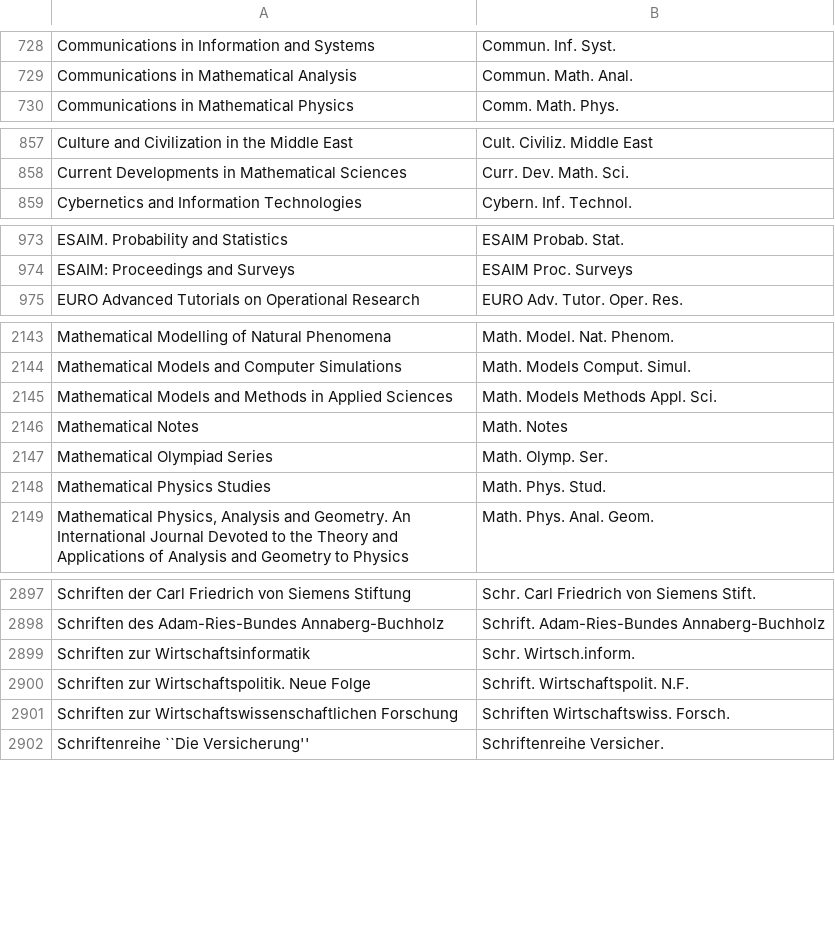
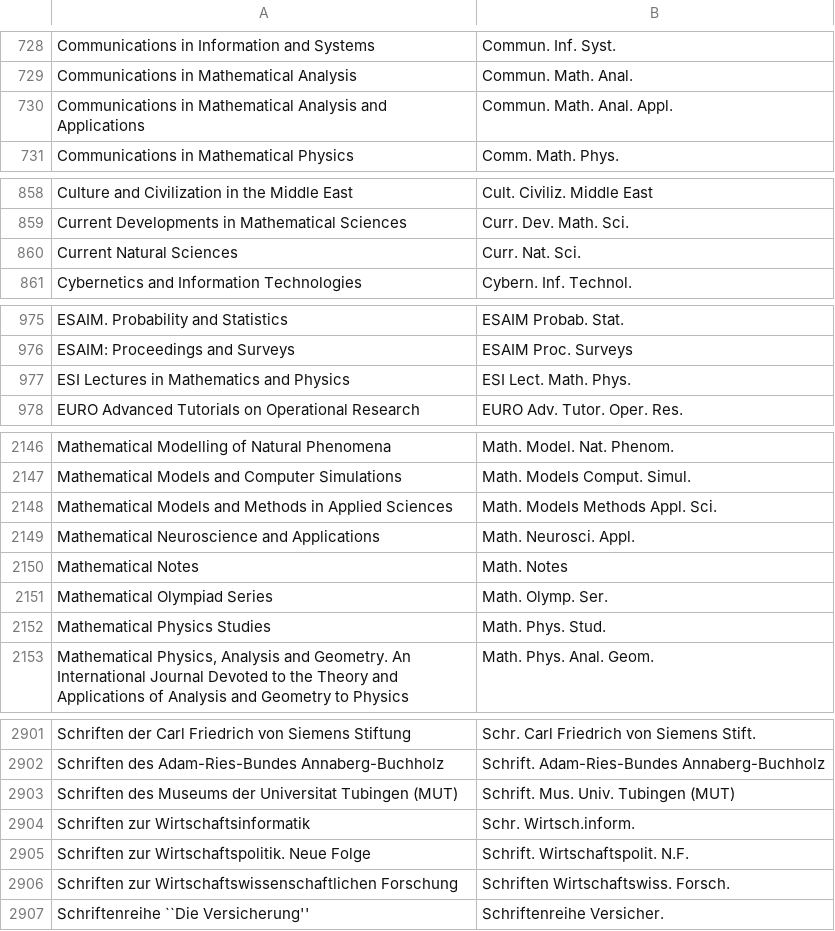
Before and after one commit to JabRef/abbrv.jabref.org, a CSV file: journals/journal_abbreviations_mathematics.csv, drawn as a sheet; only a part is shown, gaps mark what is left out; the diff covers the shown part only; the diff names each change by its address in the sheet, - before the commit and + after, or states it on an @@ line.

Commit message:
Update MathSciNet journal abbreviation list

```diff
--- a/journals/journal_abbreviations_mathematics.csv
+++ b/journals/journal_abbreviations_mathematics.csv
+row 730: Communications in Mathematical Analysis and Applications | Commun. Math. Anal. Appl.
+row 860: Current Natural Sciences | Curr. Nat. Sci.
+row 977: ESI Lectures in Mathematics and Physics | ESI Lect. Math. Phys.
+row 2149: Mathematical Neuroscience and Applications | Math. Neurosci. Appl.
+row 2903: Schriften des Museums der Universitat Tubingen (MUT) | Schrift. Mus. Univ. Tubingen (MUT)
```
Also changed, not shown: 5 added rows elsewhere in this file.
